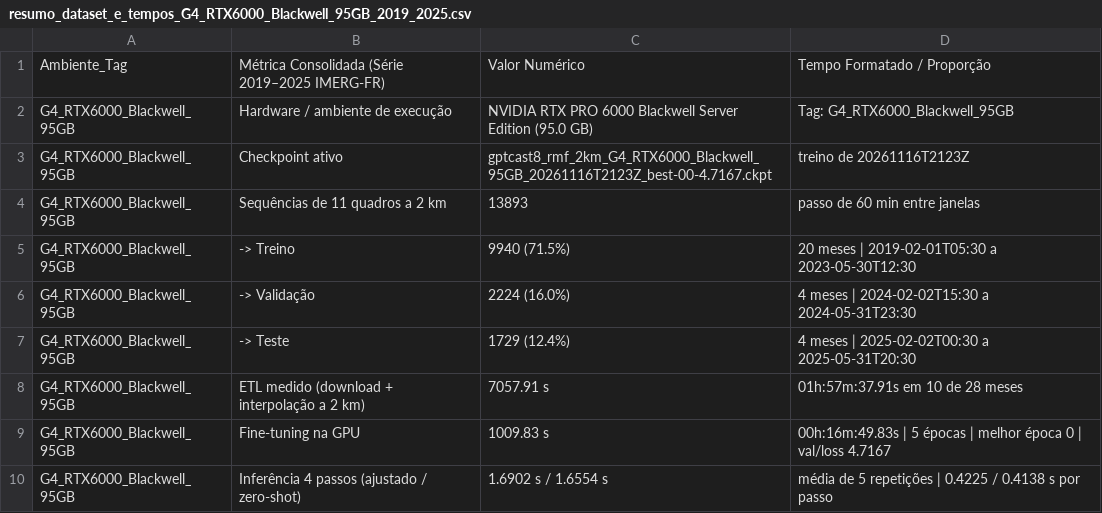
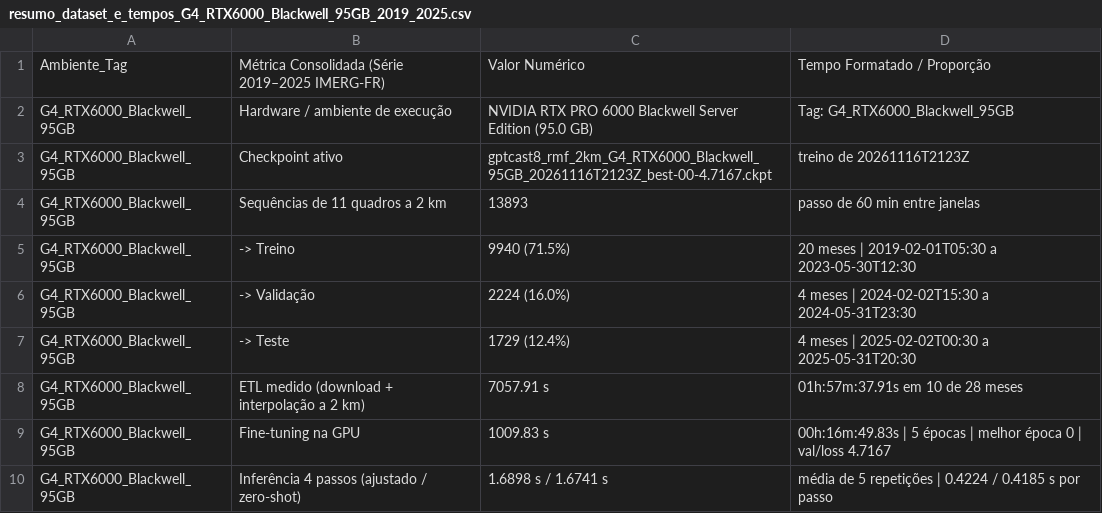
Before and after one commit to raulspinheiro/F-PluvIA-Metropolitan-GPTCast-TCC-IFCE-Maracanau, a CSV file: results/G4_RTX6000_Blackwell_95GB/tables/resumo_dataset_e_tempos_G4_RTX6000_Blackwell_95GB_2019_2025.csv, drawn as a sheet.

```diff
--- a/results/G4_RTX6000_Blackwell_95GB/tables/resumo_dataset_e_tempos_G4_RTX6000_Blackwell_95GB_2019_2025.csv
+++ b/results/G4_RTX6000_Blackwell_95GB/tables/resumo_dataset_e_tempos_G4_RTX6000_Blackwell_95GB_2019_2025.csv
@@ -9,2 +9,2 @@ G4_RTX6000_Blackwell_95GB,ETL medido (download + interpolação a 2 km),7057.91
 G4_RTX6000_Blackwell_95GB,Fine-tuning na GPU,1009.83 s,00h:16m:49.83s | 5 épocas | melhor época 0 | val/loss 4.7167
-G4_RTX6000_Blackwell_95GB,Inferência 4 passos (ajustado / zero-shot),1.6902 s / 1.6554 s,média de 5 repetições | 0.4225 / 0.4138 s por passo
+G4_RTX6000_Blackwell_95GB,Inferência 4 passos (ajustado / zero-shot),1.6898 s / 1.6741 s,média de 5 repetições | 0.4224 / 0.4185 s por passo
```
Also changed, not shown: results/G4_RTX6000_Blackwell_95GB/tables/log_tempos_etl_sessao_G4_RTX6000_Blackwell_95GB_2019_2025.csv, results/G4_RTX6000_Blackwell_95GB/tables/log_tempos_treino_e_inferencia_G4_RTX6000_Blackwell_95GB_2019_2025.csv, 44 other files.
